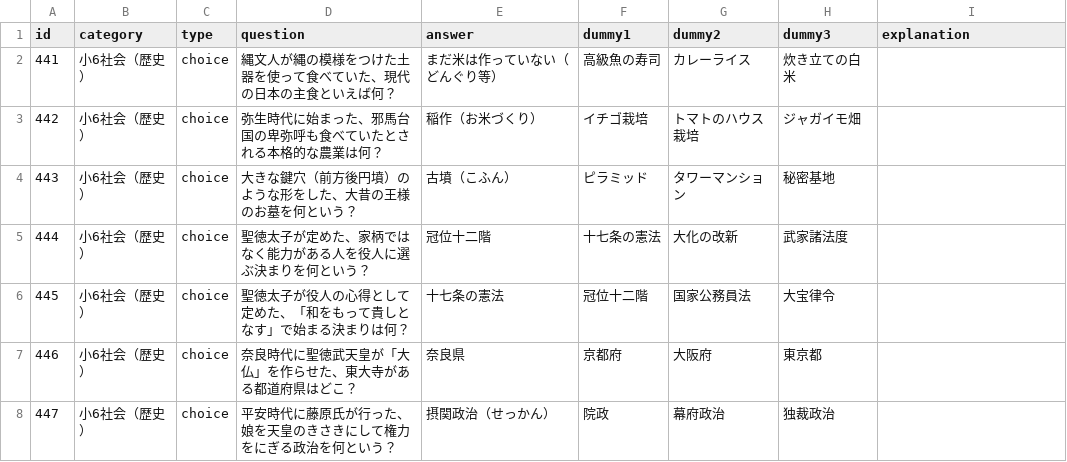
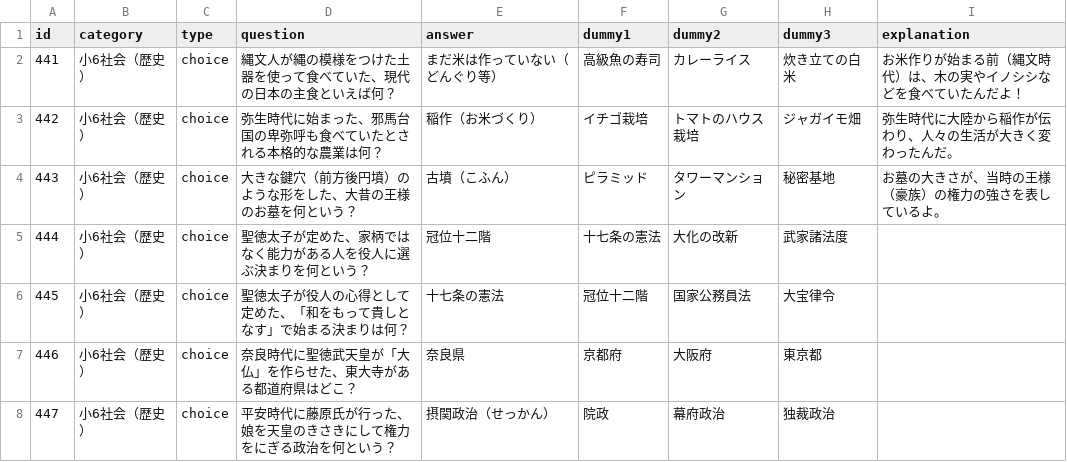
Before and after one commit to Yoyoyoichi/Learning-RPG, a CSV file: public/default_questions.csv, drawn as a sheet; only a part is shown.

Commit message:
fix: properly add explanation text to default_questions.csv

```diff
--- a/public/default_questions.csv
+++ b/public/default_questions.csv
@@ -1,5 +1,5 @@
 id,category,type,question,answer,dummy1,dummy2,dummy3,explanation
-441,小6社会（歴史）,choice,縄文人が縄の模様をつけた土器を使って食べていた、現代の日本の主食といえば何？,まだ米は作っていない（どんぐり等）,高級魚の寿司,カレーライス,炊き立ての白米
-442,小6社会（歴史）,choice,弥生時代に始まった、邪馬台国の卑弥呼も食べていたとされる本格的な農業は何？,稲作（お米づくり）,イチゴ栽培,トマトのハウス栽培,ジャガイモ畑
-443,小6社会（歴史）,choice,大きな鍵穴（前方後円墳）のような形をした、大昔の王様のお墓を何という？,古墳（こふん）,ピラミッド,タワーマンション,秘密基地
+441,小6社会（歴史）,choice,縄文人が縄の模様をつけた土器を使って食べていた、現代の日本の主食といえば何？,まだ米は作っていない（どんぐり等）,高級魚の寿司,カレーライス,炊き立ての白米,"お米作りが始まる前（縄文時代）は、木の実やイノシシなどを食べていたんだよ！"
+442,小6社会（歴史）,choice,弥生時代に始まった、邪馬台国の卑弥呼も食べていたとされる本格的な農業は何？,稲作（お米づくり）,イチゴ栽培,トマトのハウス栽培,ジャガイモ畑,"弥生時代に大陸から稲作が伝わり、人々の生活が大きく変わったんだ。"
+443,小6社会（歴史）,choice,大きな鍵穴（前方後円墳）のような形をした、大昔の王様のお墓を何という？,古墳（こふん）,ピラミッド,タワーマンション,秘密基地,"お墓の大きさが、当時の王様（豪族）の権力の強さを表しているよ。"
 444,小6社会（歴史）,choice,聖徳太子が定めた、家柄ではなく能力がある人を役人に選ぶ決まりを何という？,冠位十二階,十七条の憲法,大化の改新,武家諸法度
```
